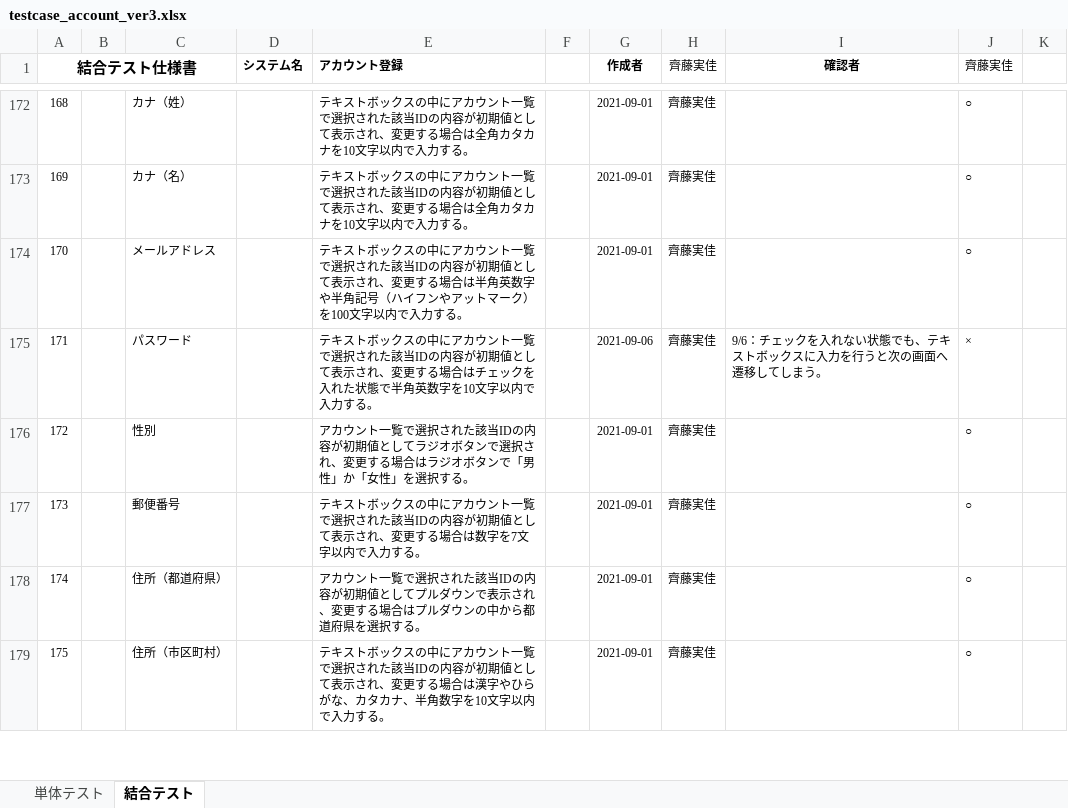
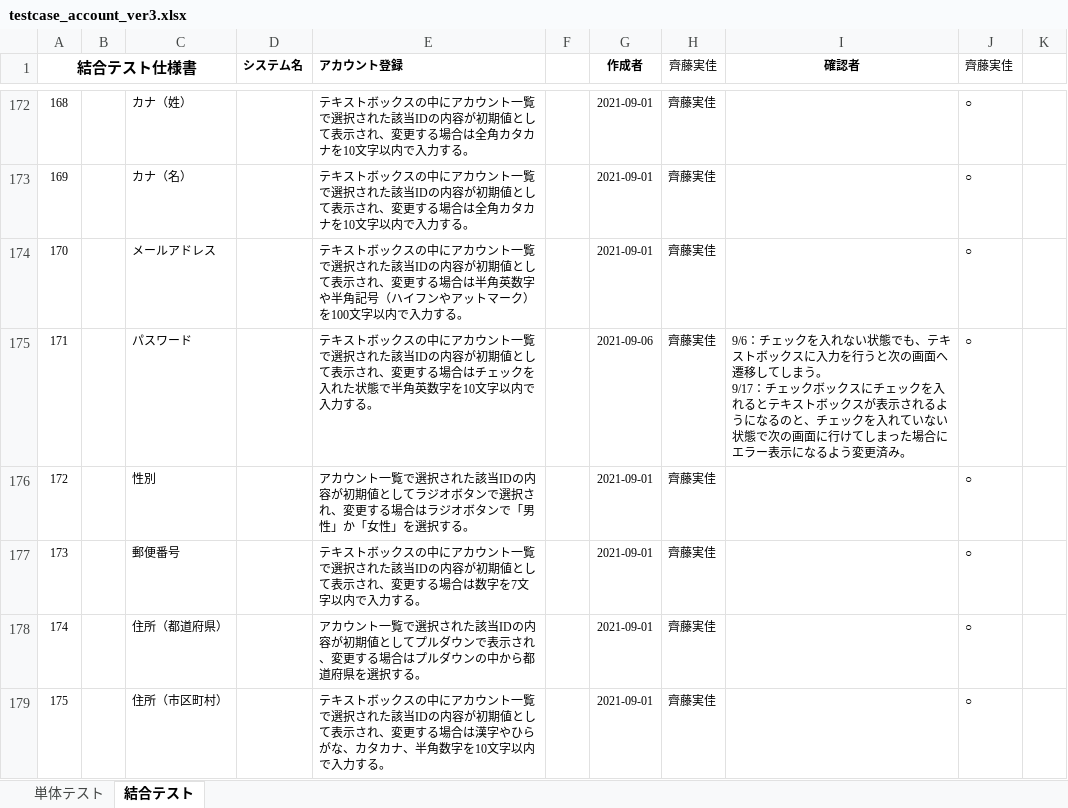
Before and after one commit to test-saitomini/7-Programming-exercises, an Excel workbook: testcase_account_ver3.xlsx, sheet 結合テスト, drawn as a sheet; only a part is shown, gaps mark what is left out; values as stored, in another font and other column widths than the file's, no borders; ↵ is a line break in a cell; the diff covers the shown part only; the diff names each change by its address in the sheet, - before the commit and + after, or states it on an @@ line.

```diff
--- a/testcase_account_ver3.xlsx (sheet 結合テスト)
+++ b/testcase_account_ver3.xlsx (sheet 結合テスト)
-I175 (確認者): …しまう。
+I175 (確認者): …しまう。 ↵ 9/17：チェックボックスにチェックを入れるとテキストボックスが表示されるようになるのと、チェックを入れていない状態で次の画面に行けてしまった場合にエラー表示になるよう変更済み。
-J175 (齊藤実佳): ×
+J175 (齊藤実佳): ○
```
Also changed, not shown: 4 edited cells elsewhere in this sheet.
